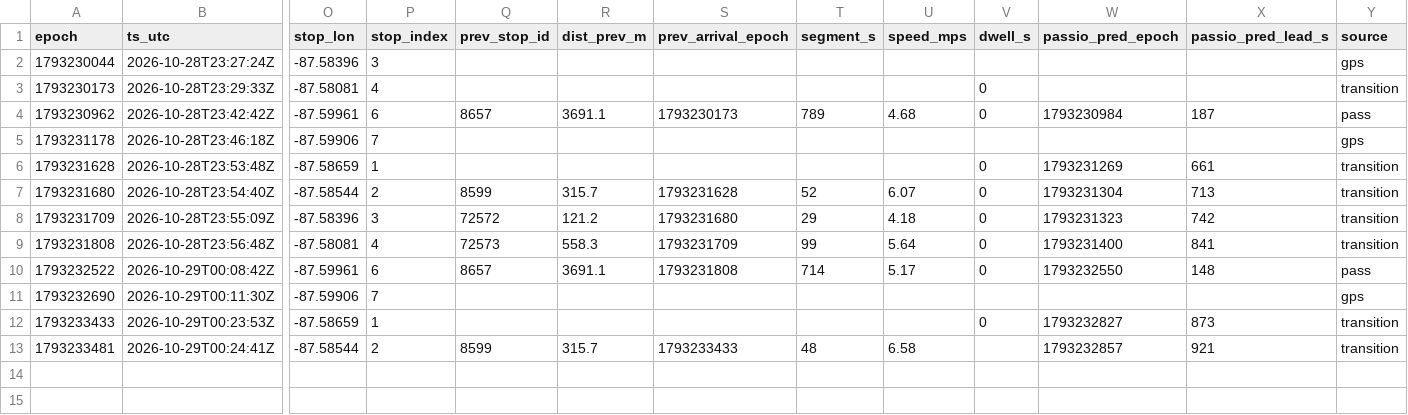
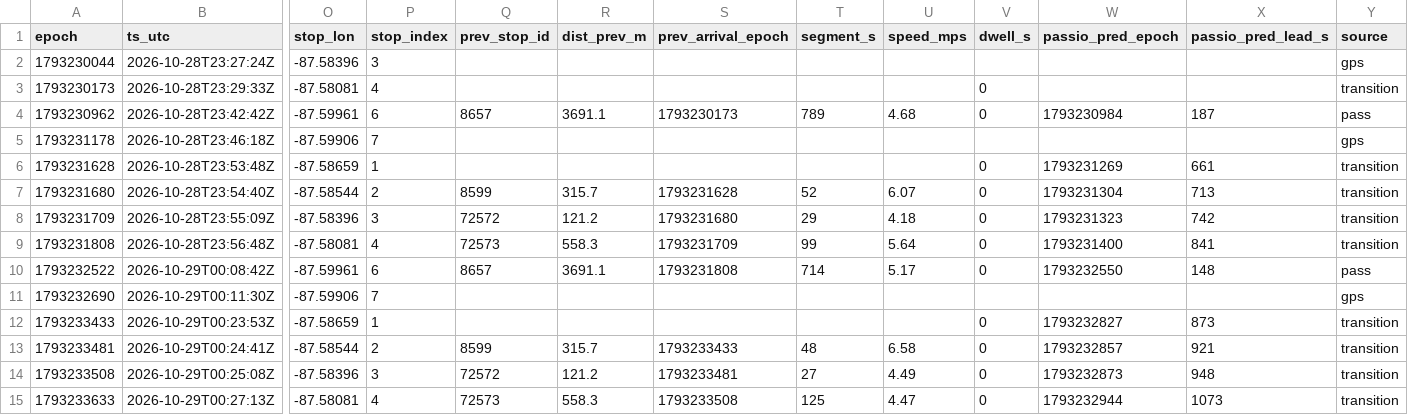
Before and after one commit to blobberus/straight-bussing-data, a CSV file: data/arrivals/2026-10-28/regents-express.csv, drawn as a sheet; only a part is shown, gaps mark what is left out; rows hold the shown columns only; the diff names each change by its address in the sheet, - before the commit and + after, or states it on an @@ line.

```diff
--- a/data/arrivals/2026-10-28/regents-express.csv
+++ b/data/arrivals/2026-10-28/regents-express.csv
-V13 (dwell_s): (empty)
+V13 (dwell_s): 0
+row 14: 1793233508 | 2026-10-29T00:25:08Z | -87.58396 | 3 | 72572 | 121.2 | 1793233481 | 27 | 4.49 | 0 | 1793232873 | 948 | transition
+row 15: 1793233633 | 2026-10-29T00:27:13Z | -87.58081 | 4 | 72573 | 558.3 | 1793233508 | 125 | 4.47 | 0 | 1793232944 | 1073 | transition
```
Also changed, not shown: data/arrivals/2026-10-28/apostolic-drexel.csv, data/arrivals/2026-10-28/downtown-campus-connector.csv, 8 other files.
